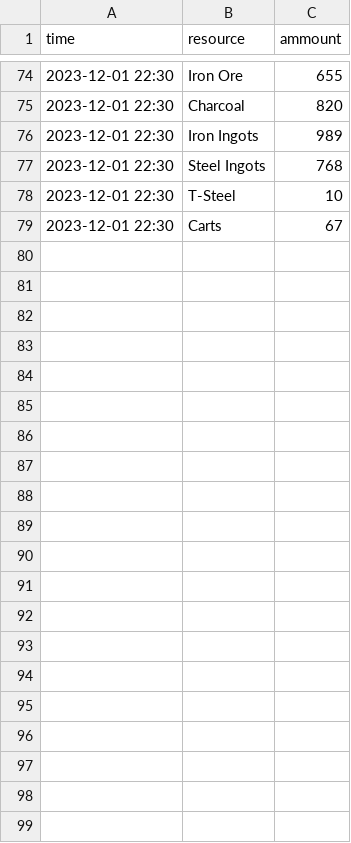
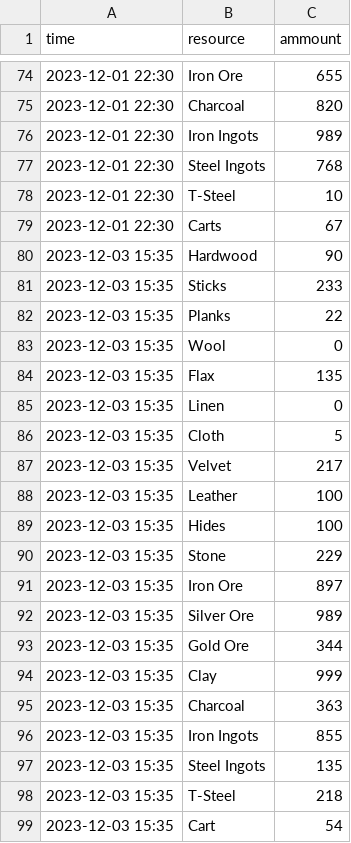
Before and after one commit to Gorock/d3pe, a CSV file: stocks/market-stock.csv, drawn as a sheet; only a part is shown, gaps mark what is left out.

Commit message:
added more data

```diff
--- a/stocks/market-stock.csv
+++ b/stocks/market-stock.csv
@@ -79 +79,21 @@ time,resource,ammount
 2023-12-01 22:30,"Carts",67
+2023-12-03 15:35,"Hardwood",90
+2023-12-03 15:35,"Sticks",233
+2023-12-03 15:35,"Planks",22
+2023-12-03 15:35,"Wool",0
+2023-12-03 15:35,"Flax",135
+2023-12-03 15:35,"Linen",0
+2023-12-03 15:35,"Cloth",5
+2023-12-03 15:35,"Velvet",217
+2023-12-03 15:35,"Leather",100
+2023-12-03 15:35,"Hides",100
+2023-12-03 15:35,"Stone",229
+2023-12-03 15:35,"Iron Ore",897
+2023-12-03 15:35,"Silver Ore",989
+2023-12-03 15:35,"Gold Ore",344
+2023-12-03 15:35,"Clay",999
+2023-12-03 15:35,"Charcoal",363
+2023-12-03 15:35,"Iron Ingots",855
+2023-12-03 15:35,"Steel Ingots",135
+2023-12-03 15:35,"T-Steel",218
+2023-12-03 15:35,"Cart",54
```
Also changed, not shown: stocks/stables-stock.csv.
